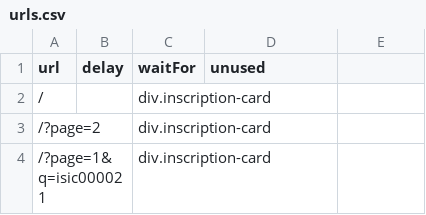
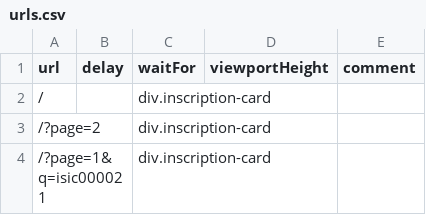
Before and after one commit to kingsdigitallab/kdl-deploy-tools, a CSV file: vireg/projects/isicily/urls.csv, drawn as a sheet; only a part is shown.

Commit message:
fix(vireg): viewport heights in urls.csv are now applied to the screenshots [opencode:e-research/arc:apex]
The 3000 values landed in a 5th csv column with no header, so csv-parser dropped them, and interpolateUrl only forwarded delay and waitFor. The header now names the two new columns and interpolateUrl passes viewportHeight through to the screenshot configs.

```diff
--- a/vireg/projects/isicily/urls.csv
+++ b/vireg/projects/isicily/urls.csv
@@ -1,2 +1,2 @@
-url,delay,waitFor,unused
+url,delay,waitFor,viewportHeight,comment
 /,,div.inscription-card,
```
Also changed, not shown: 1 other file.
